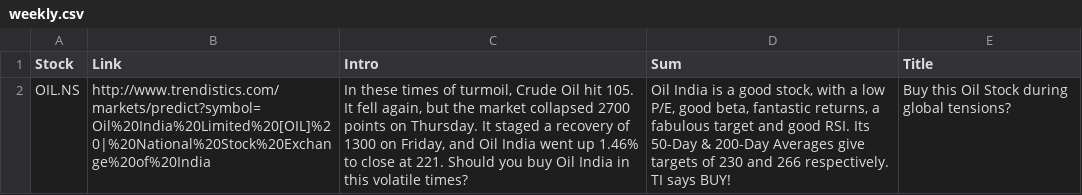
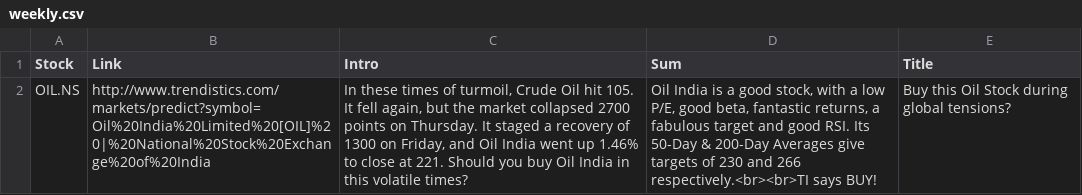
Before and after one commit to RR192007/csvfiles, a CSV file: weekly.csv, drawn as a sheet; the diff names each change by its address in the sheet, - before the commit and + after, or states it on an @@ line.

Commit message:
Update weekly.csv

```diff
--- a/weekly.csv
+++ b/weekly.csv
-D2 (Sum): …and 266 respectively. TI says BUY!
+D2 (Sum): …and 266 respectively.<br><br>TI says BUY!
```
